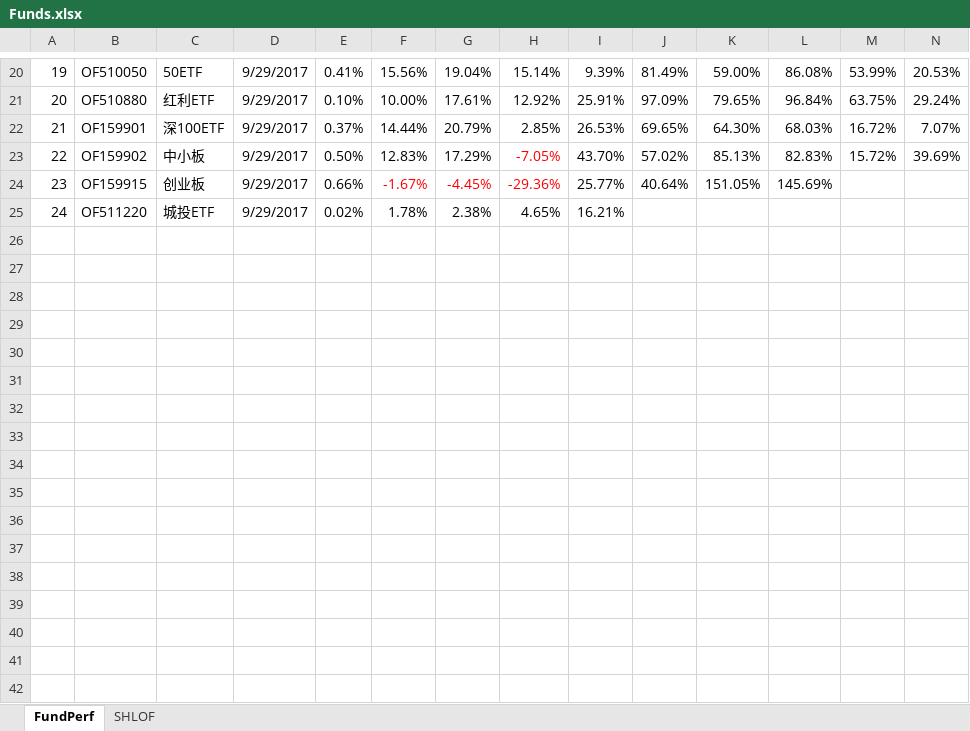
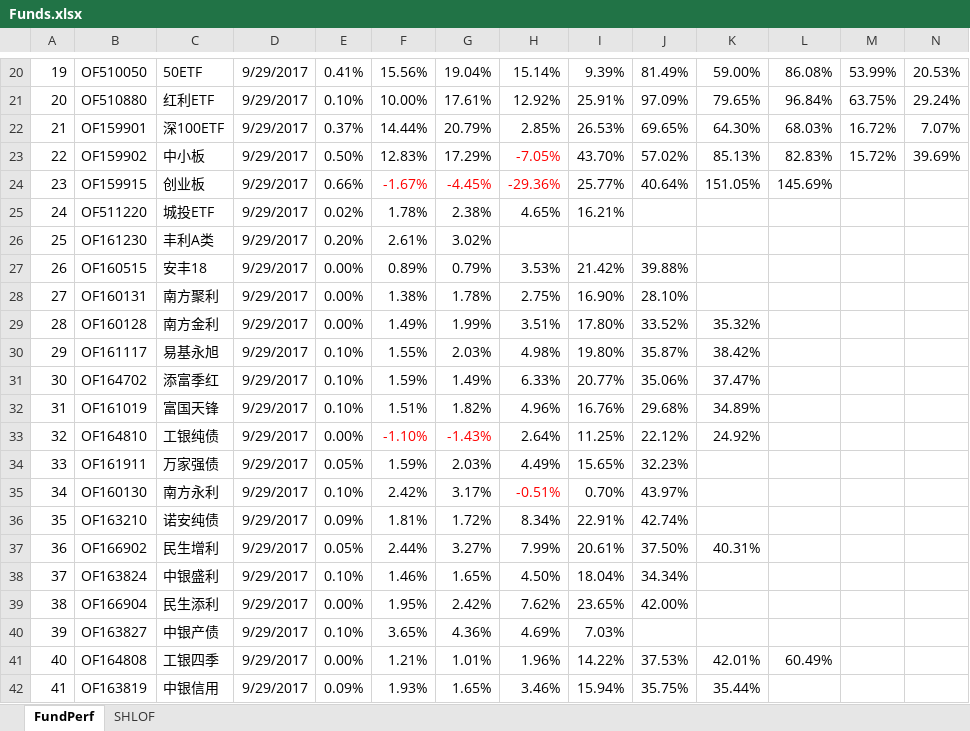
Before and after one commit to sh601857/QuantSamples, an Excel workbook: PortfolioMan/Funds.xlsx, sheet FundPerf, drawn as a sheet; only a part is shown, gaps mark what is left out; values as stored, in another font and other column widths than the file's, no borders; rows hold the shown columns only; the diff names each change by its address in the sheet, - before the commit and + after, or states it on an @@ line.

```diff
--- a/PortfolioMan/Funds.xlsx (sheet FundPerf)
+++ b/PortfolioMan/Funds.xlsx (sheet FundPerf)
+row 26: 25 | OF161230 | 丰利A类 | 9/29/2017 | 0.20% | 2.61% | 3.02%
+row 27: 26 | OF160515 | 安丰18 | 9/29/2017 | 0.00% | 0.89% | 0.79% | 3.53% | 21.42% | 39.88%
+row 28: 27 | OF160131 | 南方聚利 | 9/29/2017 | 0.00% | 1.38% | 1.78% | 2.75% | 16.90% | 28.10%
+row 29: 28 | OF160128 | 南方金利 | 9/29/2017 | 0.00% | 1.49% | 1.99% | 3.51% | 17.80% | 33.52% | 35.32%
+row 30: 29 | OF161117 | 易基永旭 | 9/29/2017 | 0.10% | 1.55% | 2.03% | 4.98% | 19.80% | 35.87% | 38.42%
+row 31: 30 | OF164702 | 添富季红 | 9/29/2017 | 0.10% | 1.59% | 1.49% | 6.33% | 20.77% | 35.06% | 37.47%
+row 32: 31 | OF161019 | 富国天锋 | 9/29/2017 | 0.10% | 1.51% | 1.82% | 4.96% | 16.76% | 29.68% | 34.89%
+row 33: 32 | OF164810 | 工银纯债 | 9/29/2017 | 0.00% | -1.10% | -1.43% | 2.64% | 11.25% | 22.12% | 24.92%
+row 34: 33 | OF161911 | 万家强债 | 9/29/2017 | 0.05% | 1.59% | 2.03% | 4.49% | 15.65% | 32.23%
+row 35: 34 | OF160130 | 南方永利 | 9/29/2017 | 0.10% | 2.42% | 3.17% | -0.51% | 0.70% | 43.97%
+row 36: 35 | OF163210 | 诺安纯债 | 9/29/2017 | 0.09% | 1.81% | 1.72% | 8.34% | 22.91% | 42.74%
+row 37: 36 | OF166902 | 民生增利 | 9/29/2017 | 0.05% | 2.44% | 3.27% | 7.99% | 20.61% | 37.50% | 40.31%
+row 38: 37 | OF163824 | 中银盛利 | 9/29/2017 | 0.10% | 1.46% | 1.65% | 4.50% | 18.04% | 34.34%
+row 39: 38 | OF166904 | 民生添利 | 9/29/2017 | 0.00% | 1.95% | 2.42% | 7.62% | 23.65% | 42.00%
+row 40: 39 | OF163827 | 中银产债 | 9/29/2017 | 0.10% | 3.65% | 4.36% | 4.69% | 7.03%
+row 41: 40 | OF164808 | 工银四季 | 9/29/2017 | 0.00% | 1.21% | 1.01% | 1.96% | 14.22% | 37.53% | 42.01% | 60.49%
+row 42: 41 | OF163819 | 中银信用 | 9/29/2017 | 0.09% | 1.93% | 1.65% | 3.46% | 15.94% | 35.75% | 35.44%
```
Also changed, not shown: 38 other files.
